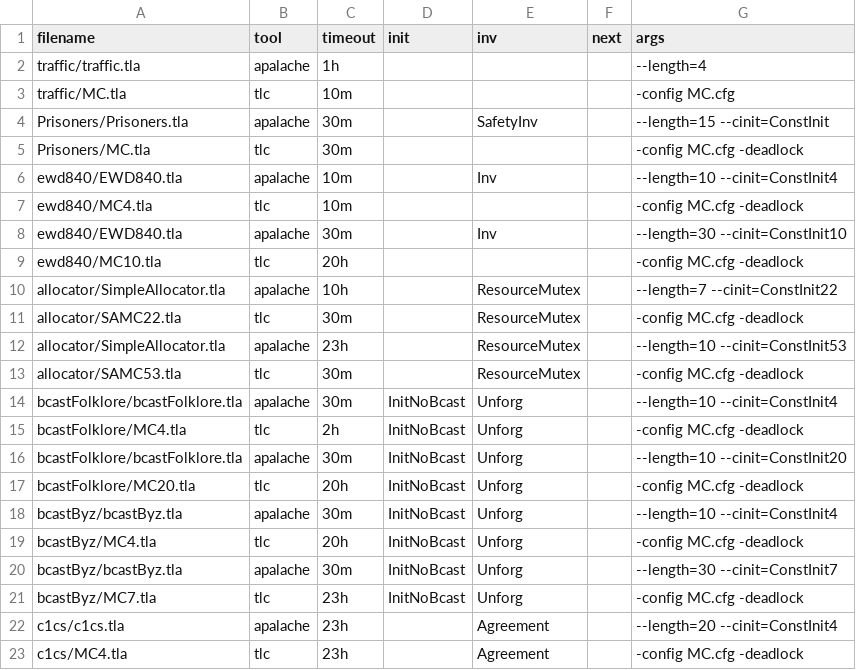
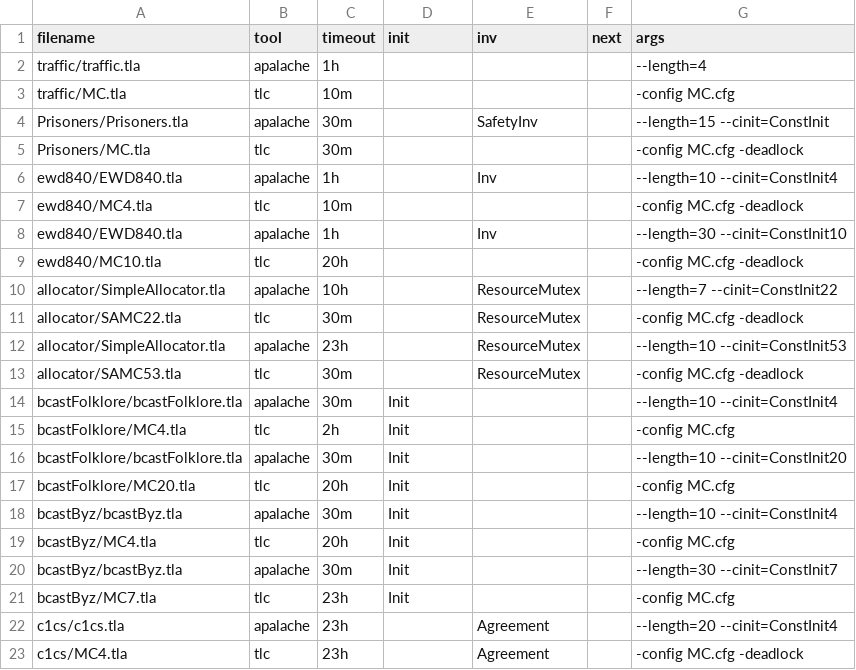
Before and after one commit to apalache-mc/apalache, a CSV file: profiling/set1.csv, drawn as a sheet; only a part is shown.

```diff
--- a/profiling/set1.csv
+++ b/profiling/set1.csv
@@ -5,5 +5,5 @@ Prisoners/Prisoners.tla;apalache;30m;;SafetyInv;;--length=15 --cinit=ConstInit
 Prisoners/MC.tla;tlc;30m;;;;-config MC.cfg -deadlock
-ewd840/EWD840.tla;apalache;10m;;Inv;;--length=10 --cinit=ConstInit4
+ewd840/EWD840.tla;apalache;1h;;Inv;;--length=10 --cinit=ConstInit4
 ewd840/MC4.tla;tlc;10m;;;;-config MC.cfg -deadlock
-ewd840/EWD840.tla;apalache;30m;;Inv;;--length=30 --cinit=ConstInit10
+ewd840/EWD840.tla;apalache;1h;;Inv;;--length=30 --cinit=ConstInit10
 ewd840/MC10.tla;tlc;20h;;;;-config MC.cfg -deadlock
@@ -13,10 +13,10 @@ allocator/SimpleAllocator.tla;apalache;23h;;ResourceMutex;;--length=10 --cinit=C
 allocator/SAMC53.tla;tlc;30m;;ResourceMutex;;-config MC.cfg -deadlock
-bcastFolklore/bcastFolklore.tla;apalache;30m;InitNoBcast;Unforg;;--length=10 --cinit=ConstInit4
-bcastFolklore/MC4.tla;tlc;2h;InitNoBcast;Unforg;;-config MC.cfg -deadlock
-bcastFolklore/bcastFolklore.tla;apalache;30m;InitNoBcast;Unforg;;--length=10 --cinit=ConstInit20
-bcastFolklore/MC20.tla;tlc;20h;InitNoBcast;Unforg;;-config MC.cfg -deadlock
-bcastByz/bcastByz.tla;apalache;30m;InitNoBcast;Unforg;;--length=10 --cinit=ConstInit4
-bcastByz/MC4.tla;tlc;20h;InitNoBcast;Unforg;;-config MC.cfg -deadlock
-bcastByz/bcastByz.tla;apalache;30m;InitNoBcast;Unforg;;--length=30 --cinit=ConstInit7
-bcastByz/MC7.tla;tlc;23h;InitNoBcast;Unforg;;-config MC.cfg -deadlock
+bcastFolklore/bcastFolklore.tla;apalache;30m;Init;;;--length=10 --cinit=ConstInit4
+bcastFolklore/MC4.tla;tlc;2h;Init;;;-config MC.cfg
+bcastFolklore/bcastFolklore.tla;apalache;30m;Init;;;--length=10 --cinit=ConstInit20
+bcastFolklore/MC20.tla;tlc;20h;Init;;;-config MC.cfg
+bcastByz/bcastByz.tla;apalache;30m;Init;;;--length=10 --cinit=ConstInit4
+bcastByz/MC4.tla;tlc;20h;Init;;;-config MC.cfg
+bcastByz/bcastByz.tla;apalache;30m;Init;;;--length=30 --cinit=ConstInit7
+bcastByz/MC7.tla;tlc;23h;Init;;;-config MC.cfg
 c1cs/c1cs.tla;apalache;23h;;Agreement;;--length=20 --cinit=ConstInit4
```
Also changed, not shown: profiling/set2.csv.
